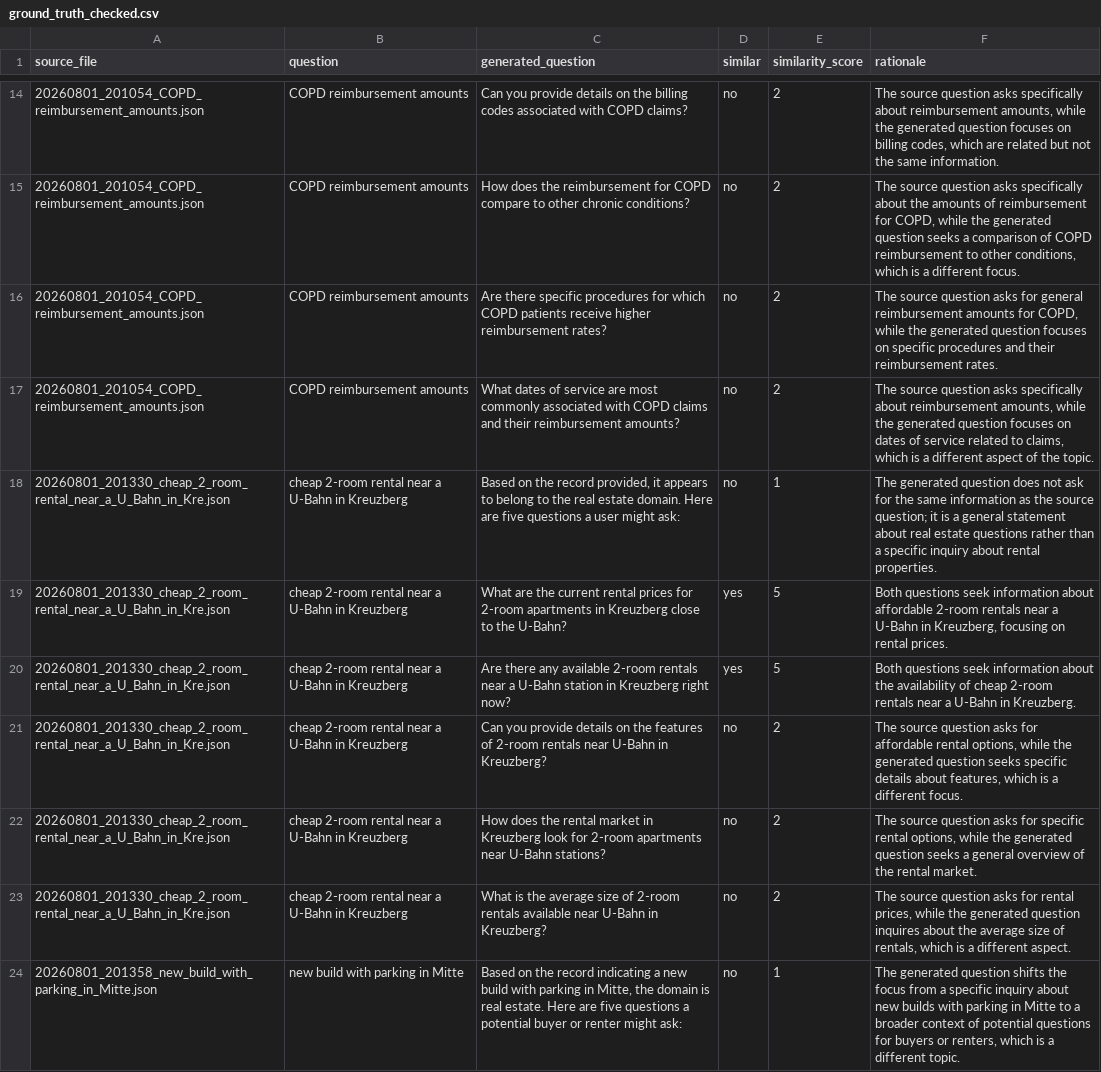
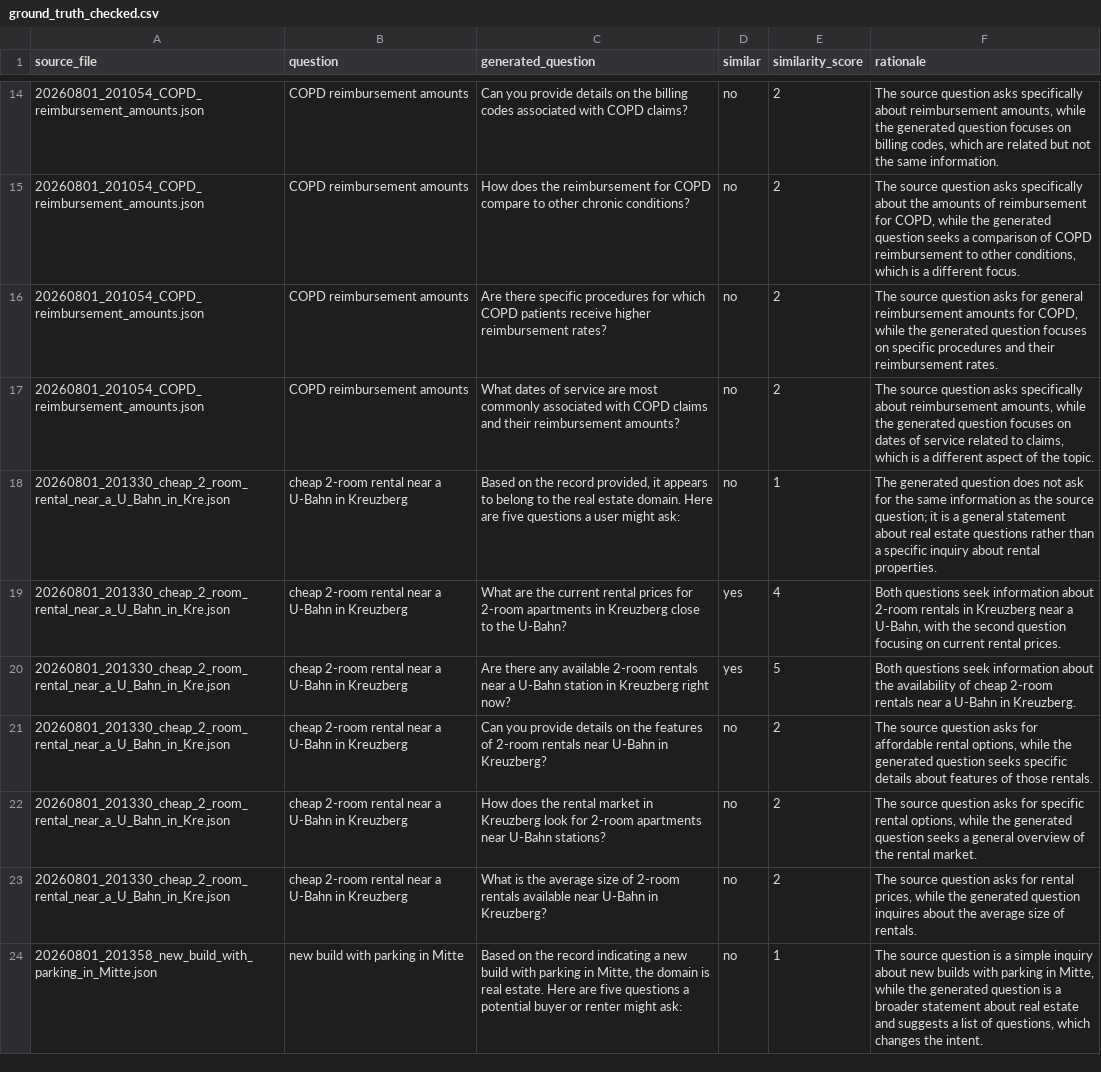
Before and after one commit to Ohaya-Michael/langchain-projects, a CSV file: data/ground_truth_checked.csv, drawn as a sheet; only a part is shown, gaps mark what is left out; the diff covers the shown part only.

```diff
--- a/data/ground_truth_checked.csv
+++ b/data/ground_truth_checked.csv
@@ -18,7 +18,7 @@ source_file,question,generated_question,similar,similarity_score,rationale
 20260801_201330_cheap_2_room_rental_near_a_U_Bahn_in_Kre.json,cheap 2-room rental near a U-Bahn in Kreuzberg,"Based on the record provided, it appears to belong to the real estate domain. Here are five questions a user might ask:",no,1,The generated question does not ask for the same information as the source question; it is a general statement about real estate questions rather than a specific inquiry about rental properties.
-20260801_201330_cheap_2_room_rental_near_a_U_Bahn_in_Kre.json,cheap 2-room rental near a U-Bahn in Kreuzberg,What are the current rental prices for 2-room apartments in Kreuzberg close to the U-Bahn?,yes,5,"Both questions seek information about affordable 2-room rentals near a U-Bahn in Kreuzberg, focusing on rental prices."
+20260801_201330_cheap_2_room_rental_near_a_U_Bahn_in_Kre.json,cheap 2-room rental near a U-Bahn in Kreuzberg,What are the current rental prices for 2-room apartments in Kreuzberg close to the U-Bahn?,yes,4,"Both questions seek information about 2-room rentals in Kreuzberg near a U-Bahn, with the second question focusing on current rental prices."
 20260801_201330_cheap_2_room_rental_near_a_U_Bahn_in_Kre.json,cheap 2-room rental near a U-Bahn in Kreuzberg,Are there any available 2-room rentals near a U-Bahn station in Kreuzberg right now?,yes,5,Both questions seek information about the availability of cheap 2-room rentals near a U-Bahn in Kreuzberg.
-20260801_201330_cheap_2_room_rental_near_a_U_Bahn_in_Kre.json,cheap 2-room rental near a U-Bahn in Kreuzberg,Can you provide details on the features of 2-room rentals near U-Bahn in Kreuzberg?,no,2,"The source question asks for affordable rental options, while the generated question seeks specific details about features, which is a different focus."
+20260801_201330_cheap_2_room_rental_near_a_U_Bahn_in_Kre.json,cheap 2-room rental near a U-Bahn in Kreuzberg,Can you provide details on the features of 2-room rentals near U-Bahn in Kreuzberg?,no,2,"The source question asks for affordable rental options, while the generated question seeks specific details about features of those rentals."
 20260801_201330_cheap_2_room_rental_near_a_U_Bahn_in_Kre.json,cheap 2-room rental near a U-Bahn in Kreuzberg,How does the rental market in Kreuzberg look for 2-room apartments near U-Bahn stations?,no,2,"The source question asks for specific rental options, while the generated question seeks a general overview of the rental market."
-20260801_201330_cheap_2_room_rental_near_a_U_Bahn_in_Kre.json,cheap 2-room rental near a U-Bahn in Kreuzberg,What is the average size of 2-room rentals available near U-Bahn in Kreuzberg?,no,2,"The source question asks for rental prices, while the generated question inquires about the average size of rentals, which is a different aspect."
-20260801_201358_new_build_with_parking_in_Mitte.json,new build with parking in Mitte,"Based on the record indicating a new build with parking in Mitte, the domain is real estate. Here are five questions a potential buyer or renter might ask:",no,1,"The generated question shifts the focus from a specific inquiry about new builds with parking in Mitte to a broader context of potential questions for buyers or renters, which is a different topic."
+20260801_201330_cheap_2_room_rental_near_a_U_Bahn_in_Kre.json,cheap 2-room rental near a U-Bahn in Kreuzberg,What is the average size of 2-room rentals available near U-Bahn in Kreuzberg?,no,2,"The source question asks for rental prices, while the generated question inquires about the average size of rentals."
+20260801_201358_new_build_with_parking_in_Mitte.json,new build with parking in Mitte,"Based on the record indicating a new build with parking in Mitte, the domain is real estate. Here are five questions a potential buyer or renter might ask:",no,1,"The source question is a simple inquiry about new builds with parking in Mitte, while the generated question is a broader statement about real estate and suggests a list of questions, which changes the intent."
```
Also changed, not shown: 51 edited cells elsewhere in this file, 3 other files.
